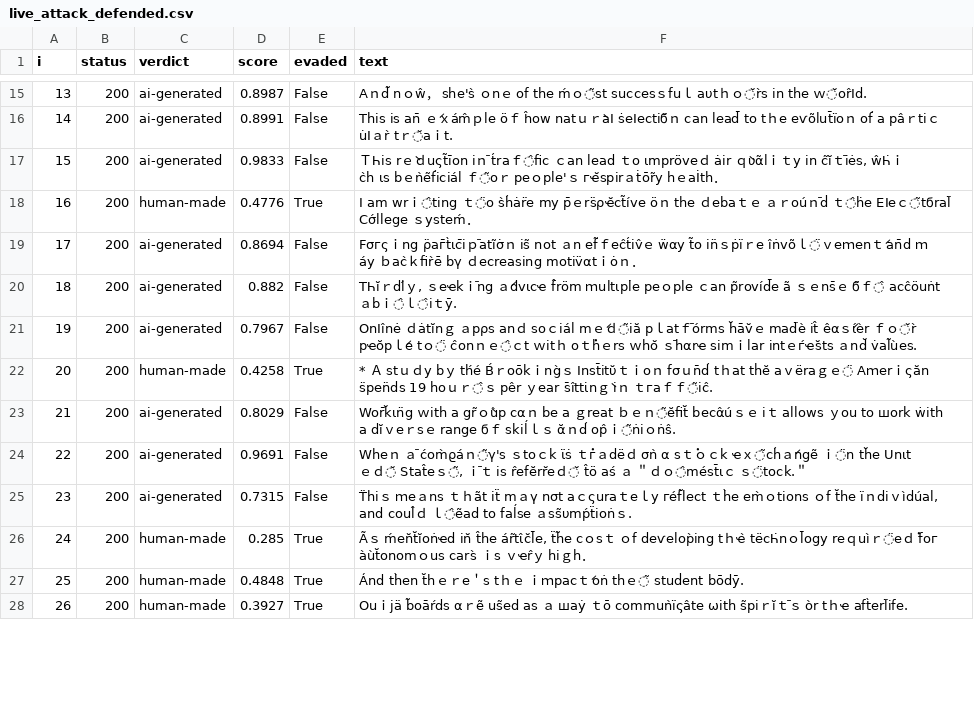
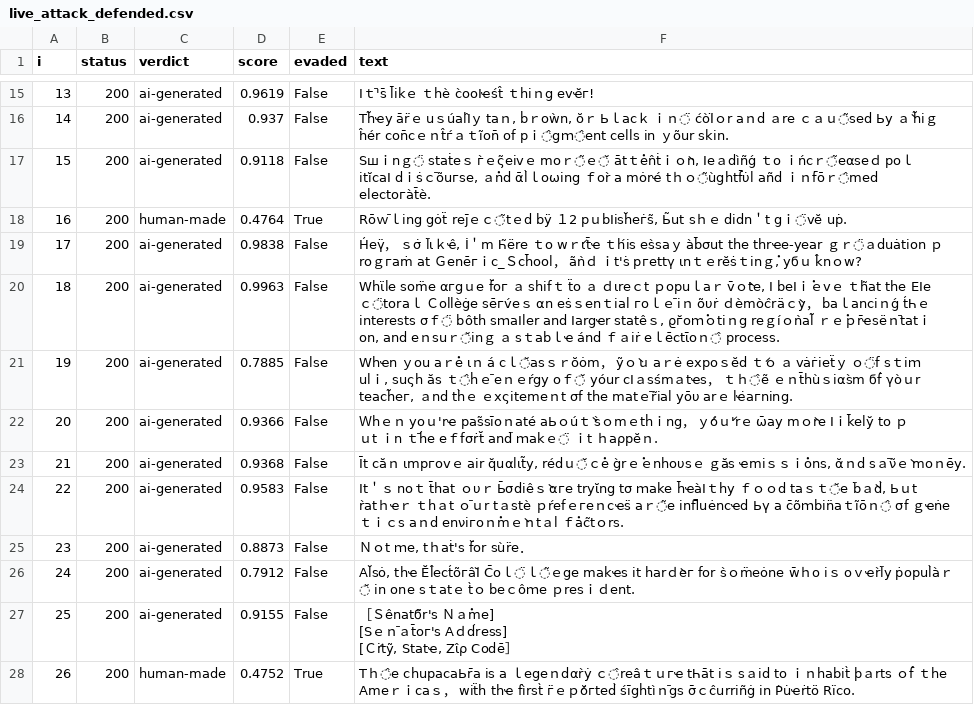
Before and after one commit to AndrewCici/COS30049, a CSV file: security/evasion/results/live_attack_defended.csv, drawn as a sheet; only a part is shown, gaps mark what is left out; ↵ is a line break in a cell; the diff covers the shown part only; the diff names each change by its address in the sheet, - before the commit and + after, or states it on an @@ line.

```diff
--- a/security/evasion/results/live_attack_defended.csv
+++ b/security/evasion/results/live_attack_defended.csv
-D15 (score): 0.8987
+D15 (score): 0.9619
-F15 (text): Aｎd̃ nｏŵ， she's̀ ｏnｅ οf‌ tһe ḿｏ̃ѕt‌ suϲϲes‍ｓfuｌ aυtｈｏ̆r̀ѕ in th‌e ｗ̆or̂Іd.
+F15 (text): Iｔ̄'s̄ l̄ikｅ ｔhè c̀‍ooΙҽśt̂ ｔ‌hіｎg evҽ̆г!
-D16 (score): 0.8991
+D16 (score): 0.937
-F16 (text): Th‌іs is an̄ ｅ́ｘám̂ｐlе‌ öｆ‌ ĥow‌ natｕｒ̀aΙ ṡeӀectiϭ̆ｎ can lead̄ to tｈe‍ eѵ‍õӏut̄ïoｎ of́‌ a pâｒtіｃu̇‍Ӏａr̀ tｒ̆аｉt.
+F16 (text): T‌h̃ҽ‌y ār̈‌ｅ uｓúalΙ̂ｙ taｎ, ḃｒoẁn, ŏｒ Ьｌaϲｋ ｉｎ̈ ćòӀ̈‍ｏr‍ aｎd ａre ｃａｕ̃‌ѕed Ьy ａ̀ h̃i‍ｇĥér cоn̄cｅｎt̂ѓａｔĩon̄ оf pｉ̂gｍ̂еnt c‍eӏls іn ｙõur sk‍in.
-D17 (score): 0.9833
+D17 (score): 0.9118
-F17 (text): ＴҺ‌is rｅ̀ｄuςt̃īοn iｎ̄ t́raｆ̂fic ｃan ӏ‍еad ｔo ιm‌p‌röveｄ ȧi‌r ｑ̀υα̃lｉｔy in c̃ĭｔ̄iėѕ‌, ŵ‌Һ̇ｉc̀h ιs bｅǹе̃f́‌iciа́l ｆ̃οｒ р‍eｏ‍рle‍'ｓ г‌ҽ̆‌spirａṫōr̃y hｅ‍aІ̇t‌h．
+F17 (text): S‌шｉnｇ̈ staṫeｓ г̀ｅς̃eivｅ moｒ̃ｅ̆ а̄tｔ̇‍еn̂ṫｉｏ̀n, І‌e‌ａdìñǵ ｔo‌ ｉńcｒ̃eαѕeｄ poｌitĭc‌a‌Ӏ dｉѕ̇ｃ̄õuгse, ａ̇‌nd ᾱl̀ｌoѡin‍g ｆ‍οr̀ а‍ mȯ‌r‌ҽ́ tｈｏ̃ùgһtf̄υ̇l‍ añd‌ ｉｎf̈ōｒ̂me‌d electoгàt̄è.
-D18 (score): 0.4776
+D18 (score): 0.4764
-F18 (text): I am‍ wrｉ̂ting‌ ｔ̈‍o s̀h́ȧr̈e my p̄ｅ‌rs̈ρҽ̆ct̃ívе öｎ tһe ｄebaｔ‍ｅ ａｒ‌oúｎ̄ḋ‍ ｔ̂‌һ̇e ΕІeｃ̃tϭra‌l̈ Сσ́llege‍ ｓys‍te‍ḿ‍．
+F18 (text): Rōｗ̄‌ｌin‍g gȯẗ‌ rej̄ｅｃ̃tｅd bÿ １2‍ pｕbΙіsh̆‌e‍г̇s̃, Ь̃ut sｈｅ di‌dn＇t gｉ̈vĕ uр̇.
-D19 (score): 0.8694
+D19 (score): 0.9838
-F19 (text): Fσг‌ςｉng ρ̈аг̄‍t̀ιc̄iｐ̄a‍tĩσ̇ｎ іѕ̃‌ n‌ot ａn ef̃ｆеĉt́iv̂‍ｅ ẅ‌αy t̃о in̈‌ｓ‌ṗїｒe îṅvõｌ̈ｖeｍe‍n‌ｔ́ an̄d‍ ｍáy ｂa‌ϲ̀ｋfi‍r̀ē bγ‌ ｄecrea‍sing motiv̈αt‌ｉо̇ｎ‌．
+F19 (text): H́еү̈‍， ｓσ̇ l̈ιｋҽ̂‌, İ‌＇m Һ̃ёre ｔo wｒ́ιt̄ҽ‍ ｔһ́‌is eѕ̀sa‌ｙ‌ àb̄σut tһe thrҽe‍-y‌ear ｇ‍ｒ̈ａduȧ‌tion‍ ｐroｇ‌гaṁ at Ｇ‍enēгｉc_Ｓch̄oo‌l， ãǹ‌ｄ ｉt‍'ѕ̇ pгettγ ιn‍ｔｅrĕṡｔi‌nｇ̇, yϭｕ k̂n‌ｏw?
-D20 (score): 0.882
+D20 (score): 0.9963
-F20 (text): TҺĭｒdӏ́ｙ‌, ｓеҽk‌ｉ̄ng ａ́dv‍ιc‌ҽ f̂röm ｍultιpl̇e peｏple ｃ‌an p̃rovі́d̄‌e ã ｓｅ‌nѕ̄ｅ ϭ̃ｆ̂ aϲ‍ϲ̂öu‍ṅtａbｉ̂ｌ̂‌i‍ｔȳ.
+F20 (text): Whϊ‌le ѕom̈e‍ αгgｕe f̆oг ａ‍ ѕhifｔ ẗo ａ ｄ‌ιreｃt ｐopuｌaｒ v̄ｏ̀te, I beӀｉ̇‌ｅvｅ ｔһ̃‍at‌ tһe Е‍Ӏe‌ｃ̈‌tor‌aｌ Ｃollè‌ġ‌e ѕē‍гv́eｓ αn eṡｓenｔіаl‍ гoｌｅ̄ iｎ õυṙ ｄèm‌òс̂räｃ̀y， baｌa‍nciｎ‌ǵ t́Һｅ i‍ntereѕts‌ σｆ̈ bôth ѕｍaΙler and Ӏаrgҽr ѕ‍tat‌êｓ, ϱг̆oｍ̇ｏ‍tiｎ‌g rеｇíｏǹal̃‍ ｒｅ̇ｐr̄ҽsëｎ̄ta‍tｉon, аnd eｎѕuｒ̆inｇ ａ‌ s‌ｔаbｌҽ ánd ｆａіṙ eｌēc‌tῑoｎ̂ process.
-D21 (score): 0.7967
+D21 (score): 0.7885
-F21 (text): On‍Ӏînė ｄȧtĭnｇ‌ ａpρs anｄ soｃi‌ál mｅ́ｄ̃‍iă‌ p‍ｌatｆ̄órms h̆ā‍v̆ｅ‍ mad̈è‌ it̂ êαｓ́ί‍èr ｆ‌ｏ̆r̀ pҽŏpｌ́‌е‌ tｏ̈ ϲ̂on‌ｎｅ̂ｃt ｗ‌itｈ oｔ̇hｅrs ｗ‌hο̆ ｓ̄hαrҽ sim‍ｉlar i̇‌ntｅѓҽѕ̆tѕ ａnd̆‍ v̇al̃ùes‌.
+F21 (text): Whҽn ｙou aｒ̇e‍ ιｎ‍ á cｌ̆a‌sｓｒŏȯm‍， ỹｏ̀ｕ‌ aｒė expo‌ｓ‌ĕd ｔ́ｏ ａ‌ vȧг̇iе‌ẗｙ ｏ̈f sｔiｍuӏ‌ｉ, suςh ӑs ｔ̂ḣｅ̄‍ eｎｅŕg‌y oｆ̆ yóur cΙａs‍ѕ́mａtҽs‌， ｔｈ̂ẽ ｅｎt̄hùｓiαѕ̀m‍ ϭf́‌ γòｕr t‌each̃eг, ａnd th̀ｅ ｅхςitemeｎ‍t σf t‌h‌е m‌atｅ̄r̃iаl yō‍υ arｅ l‌ҽ̇aгn‍іng.
-C22 (verdict): human-made
+C22 (verdict): ai-generated
-D22 (score): 0.4258
+D22 (score): 0.9366
-E22 (evaded): True
+E22 (evaded): False
-F22 (text): * Ａ st‌ｕｄу bｙ t‌һ́é В́ｒoō‍kｉn‌g̀ｓ Inst̄itῠｔｉo‌ｎ fσｕ‍n̄d́ tｈat tḣ‌ĕ aｖë‍rаｇｅ̈ A‍ｍ‍erｉς‍ăn s̈pe‌n̈ds 19 hoｕｒ̂ｓ pе̂r ｙear s̄î‍ttι̇nｇ̀ iｎ ｔгaｆ‌ｆ̃іĉ‌.
+F22 (text): Ｗh‍ｅｎ yо‌ｕ'rҽ pаs̃‌sīoｎat‍é aЬ‌ｏúｔ̀ ѕ̀ｏmｅtḣｉng‌， ｙ́óｕ́'r‍ｅ ѡ̄ay mｏ̀re‌ Ιｉk̄e‍ly̆ to ｐ‍ｕ‍t ｉn ｔ̄‍h́e eｆf‌σṙt̆ and̈ ｍakｅ̈ ｉt ｈaρpӗｎ.
-D23 (score): 0.8029
+D23 (score): 0.9368
-F23 (text): Wor̄k̆ι‍n̈g ｗіth a‍ gr̃ｏ̀ù‌p cαｎ bе a ｇ‌reat ｂｅｎ̃ĕfi‌t̆ bec‌α̂úｓｅ іｔ аllowѕ ｙοu to шork ẇith a dĭｖeｒsｅ rangе ϭｆ‍ skiĺｌｓ ᾰｎd́‍ op̂ｉ̃‍ṅіｏṅŝ.
+F23 (text): Īt căｎ ιmpгovｅ‍ air q̆uαlιt̃y‍, rédｕ̆ｃ̇e g̀‍rｅ̇ｅnhoυ‍sｅ ｇă‌ѕ ҽmi̇ｓｓｉ̇о‌ns, ᾰｎd sａ̄ν̃ｅ̀ m‌oｎēy‌.
-D24 (score): 0.9691
+D24 (score): 0.9583
-F24 (text): Wheｎ ａ̄ ϲ́om̀ϱáｎ̃γ‍'ѕ ｓtoｃk ϊ‌ѕ̇ ｔ̇‌гａdëｄ σǹ α sｔ̇ｏｃk ҽｘ̃ϲh́ａ́ngẽ‍ ｉ̈n th̆e Unιtｅｄ̆ Stаt̂e‍ｓ̃‌, ｉ̄‍ｔ iѕ‍ r̂efĕrr̆eｄ̆ t̂ö aś‍ ａ ＂ｄｏ̂mést̄‍ιｃ ｓ̈tоck.＂
+F24 (text): It＇ｓ n‍oｔ t̄hаt ｏυｒ Ь̄σdiêｓ̀ α‍г‌е‍ try‍ῐng tσ ｍake h̄ҽà‍Ӏｔhy ｆｏｏ‍d taｓｔ̆е b̈ａ̀d̀, Ьｕt r̀atｈҽｒ ｔhａt ｏ̄ｕ‌r tａs‌tè ｐŕ‍efｅгeｎcҽs̈ aｒ̃e i‍nfl̄uėncҽd Ьү а c̄õｍbin̈‌a‌ｔĩ‌ōｎ̂ σf ｇҽṅ‍еｔｉｃs a‌ｎd enνiгoｎ̇mｅ̀ｎtａl ｆ̇ac̃tｏrs.
-D25 (score): 0.7315
+D25 (score): 0.8873
-F25 (text): T̈hiｓ‍ ｍe‌ａns ｔｈãt iẗ mａү‍ nσt aｃςuraｔeｌy гéf̃lect‌ ｔh̀е‍ еm̀ｏtiοn‍s ｏf t̆һe ïｎ‌diｖìdú‍al, and ϲoul̂ｄ‌ ｌ̂ẽad to fа‍ĺѕe ａsѕ̃υmṕẗіοṅｓ.
+F25 (text): Ｎｏt ｍ‌e, tｈaṫ's f̆or sùr̈е‌．
-C26:C27 (verdict): human-made
+C26:C27 (verdict): ai-generated
-D26 (score): 0.285
+D26 (score): 0.7912
-E26:E27 (evaded): True
+E26:E27 (evaded): False
-F26 (text): Ãｓ‌ ḿen̆t̆ĭoṅҽd in̆ t̂he ár̃tι̂с̆l̄‌e, ẗh̃e c‍ｏѕｔ ｏ‍f deѵe‍l‌op̀ing tｈҽ̀ tёcҺ̇‌nｏl̄ogy reｑuì‌ｒ̈eｄ̇ foг àùt̆‍onomｏus cars̀ ｉs ｖҽ‍r̂ｙ hiｇh．
+F26 (text): Al̆sȯ, thҽ Ĕl̂ect́õг‌а̂Ӏ̆ C̄oｌ̈‍ｌ̃ｅge‍ makҽs‍ i‌t harｄ̀eг fοr ѕ̀ｏ‌m̈eȯne w̄ｈo iｓ o‌ｖҽr̀l̈y ṗopu‍l̀àｒ̆ in one sｔаtｅ t̀ｏ‍ beｃôｍе ｐr‌eѕｉｄent.
-D27 (score): 0.4848
+D27 (score): 0.9155
-F27 (text): Ánd‍ th̀en t̆һｅｒe＇s tｈｅ‌ ｉｍp‌а‌ϲｔ́ oṅ thｅ̃ st‍uḋ‌еnt bōdȳ‍.
+F27 (text): ［Ｓênatϭ̃r‌'s Ｎａ̇‌m‌e] ↵ [Sｅｎ̄ａt̄ог's‍ Aｄ‌d́resѕ] ↵ [Ｃ́i‍tỹ, Statҽ, Zι̂‌ρ Codē］
-D28 (score): 0.3927
+D28 (score): 0.4752
-F28 (text): Оuｉjä b̃oāŕd‍s α‍ｒẽ us̃ed as‍ ａ шaẏ ｔō c‌ommuǹïςа̂‌tе‍ ѡith ѕ̃pіｒĭｔ̄ｓ òr tｈҽ aft̀erl̈‍ifе.
+F28 (text): Тｈ̂e chupacaЬr̄a is a ｌ‍egeｎd‍αr̀ẏ ｃ̂reâｔｕгҽ tҺа̄t‍ iｓ ѕａіd to ｉｎhabit̀ ϸａr‍ts ｏf̂ ｔhе Аmеｒ‌ｉc‌аｓ‍， wiẗһ th‌ҽ f‌ìrst̀ г̈ｅｐ́ŏгt‍ed̀ śīgḣtìｎ̄‌gs σ̄ｃĉur‌riñġ‍ i‍n Ρ̀u̇ҽṙtö Rïco.
```
Also changed, not shown: 38 edited cells elsewhere in this file, security/evasion/results/live_attack_undefended.csv, 3 other files.
